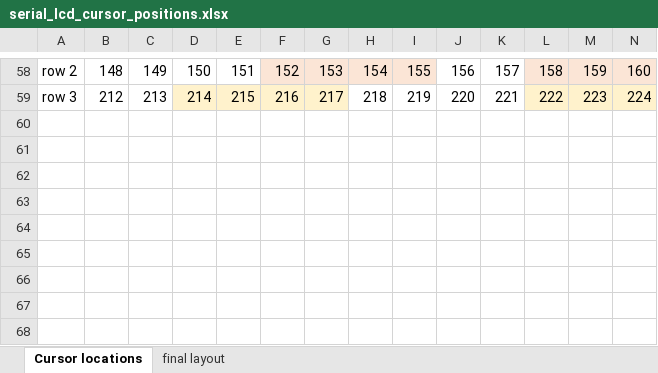
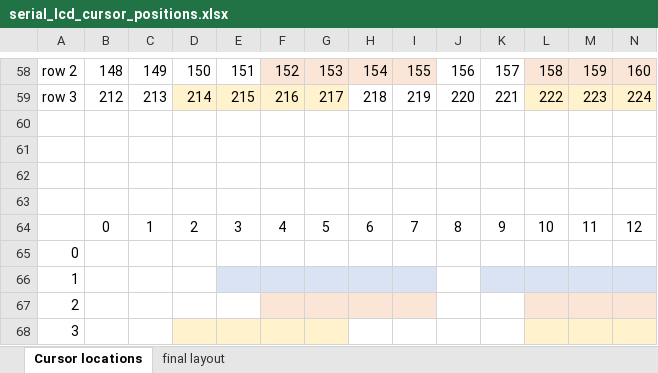
Before and after one commit to deanlai/ME121-Fishtank, an Excel workbook: LCD/serial_lcd_cursor_positions.xlsx, sheet Cursor locations, drawn as a sheet; only a part is shown, gaps mark what is left out; values as stored, in another font and other column widths than the file's, no borders; rows hold the shown columns only; the diff names each change by its address in the sheet, - before the commit and + after, or states it on an @@ line.

```diff
--- a/LCD/serial_lcd_cursor_positions.xlsx (sheet Cursor locations)
+++ b/LCD/serial_lcd_cursor_positions.xlsx (sheet Cursor locations)
+row 60: (empty)
+row 61: (empty)
+row 62: (empty)
+row 63: (empty)
+row 64:  | 0 | 1 | 2 | 3 | 4 | 5 | 6 | 7 | 8 | 9 | 10 | 11 | 12
+row 65: 0
+row 66: 1
+row 67: 2
+row 68: 3
```
Also changed, not shown: 1 other file.
